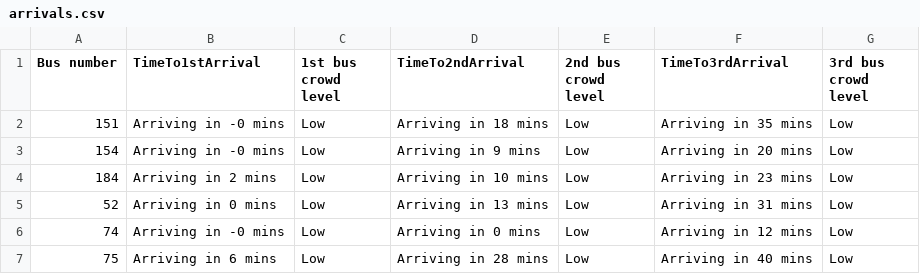
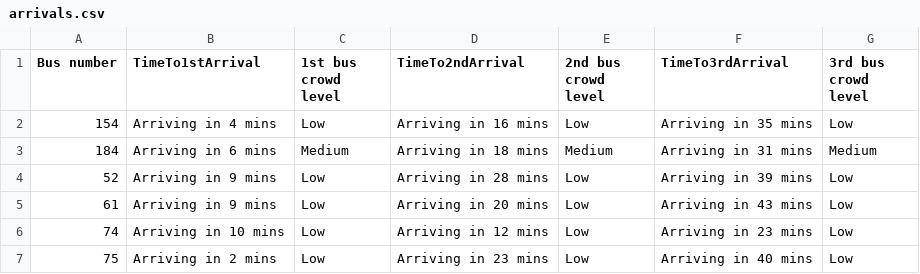
Before and after one commit to Spaghettiwithcheese/DDP-frontend, a CSV file: arrivals.csv, drawn as a sheet.

Commit message:
Add files via upload

```diff
--- a/arrivals.csv
+++ b/arrivals.csv
@@ -1,7 +1,7 @@
 Bus number,TimeTo1stArrival,1st bus crowd level,TimeTo2ndArrival,2nd bus crowd level,TimeTo3rdArrival,"3rd bus crowd level "
-151,Arriving in -0 mins,Low,Arriving in 18 mins,Low,Arriving in 35 mins,Low
-154,Arriving in -0 mins,Low,Arriving in 9 mins,Low,Arriving in 20 mins,Low
-184,Arriving in 2 mins,Low,Arriving in 10 mins,Low,Arriving in 23 mins,Low
-52,Arriving in 0 mins,Low,Arriving in 13 mins,Low,Arriving in 31 mins,Low
-74,Arriving in -0 mins,Low,Arriving in 0 mins,Low,Arriving in 12 mins,Low
-75,Arriving in 6 mins,Low,Arriving in 28 mins,Low,Arriving in 40 mins,Low
+154,Arriving in 4 mins,Low,Arriving in 16 mins,Low,Arriving in 35 mins,Low
+184,Arriving in 6 mins,Medium,Arriving in 18 mins,Medium,Arriving in 31 mins,Medium
+52,Arriving in 9 mins,Low,Arriving in 28 mins,Low,Arriving in 39 mins,Low
+61,Arriving in 9 mins,Low,Arriving in 20 mins,Low,Arriving in 43 mins,Low
+74,Arriving in 10 mins,Low,Arriving in 12 mins,Low,Arriving in 23 mins,Low
+75,Arriving in 2 mins,Low,Arriving in 23 mins,Low,Arriving in 40 mins,Low
```
